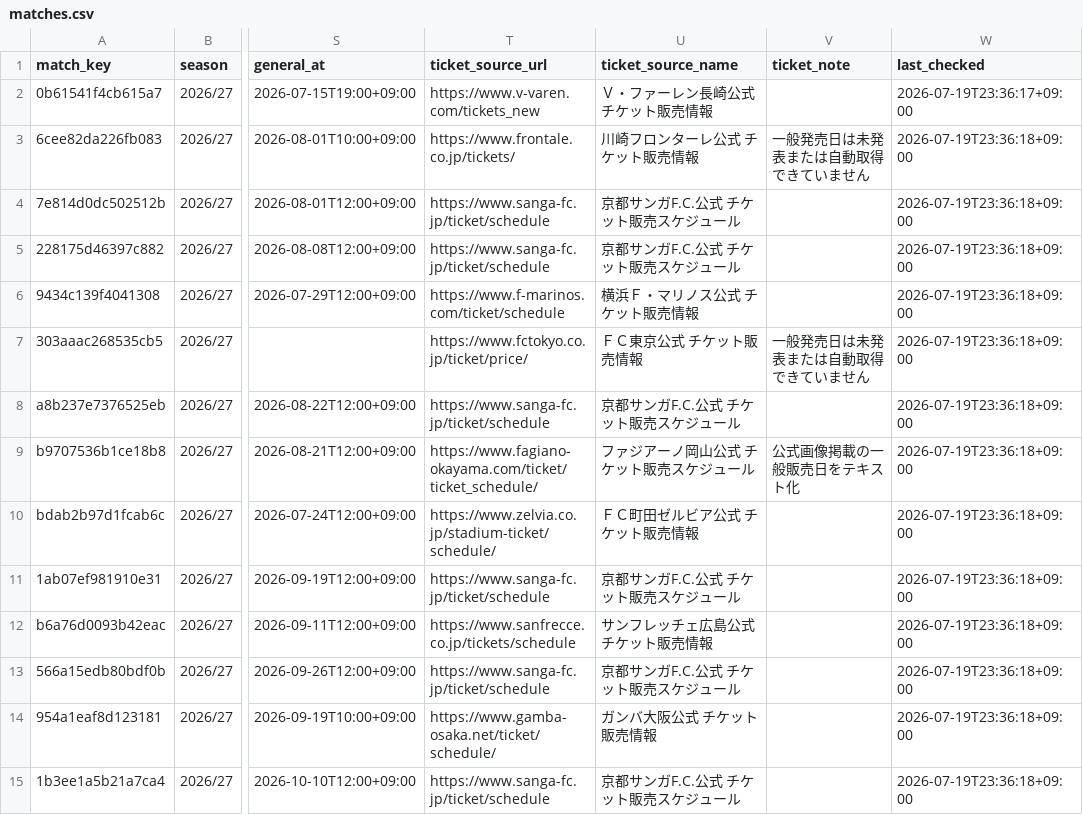
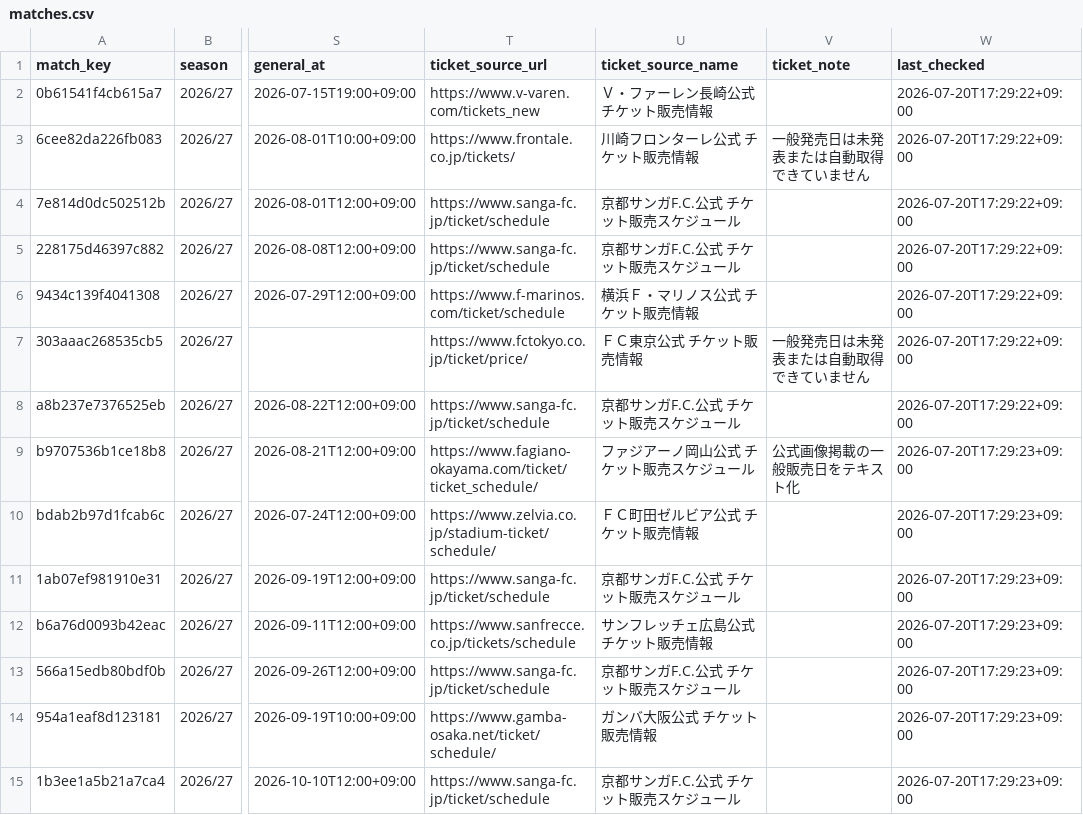
Before and after one commit to bizdocsupport/club-ticket-navi-kyoto, a CSV file: data/matches.csv, drawn as a sheet; only a part is shown, gaps mark what is left out; the diff covers the shown part only; the diff names each change by its address in the sheet, - before the commit and + after, or states it on an @@ line.

```diff
--- a/data/matches.csv
+++ b/data/matches.csv
-W2 (last_checked): 2026-07-19T23:36:17+09:00
+W2 (last_checked): 2026-07-20T17:29:22+09:00
-W3:W8 (last_checked): 2026-07-19T23:36:18+09:00
+W3:W8 (last_checked): 2026-07-20T17:29:22+09:00
-W9:W15 (last_checked): 2026-07-19T23:36:18+09:00
+W9:W15 (last_checked): 2026-07-20T17:29:23+09:00
```
Also changed, not shown: 24 edited cells elsewhere in this file, data/ticket_news.csv, 1 other file.
